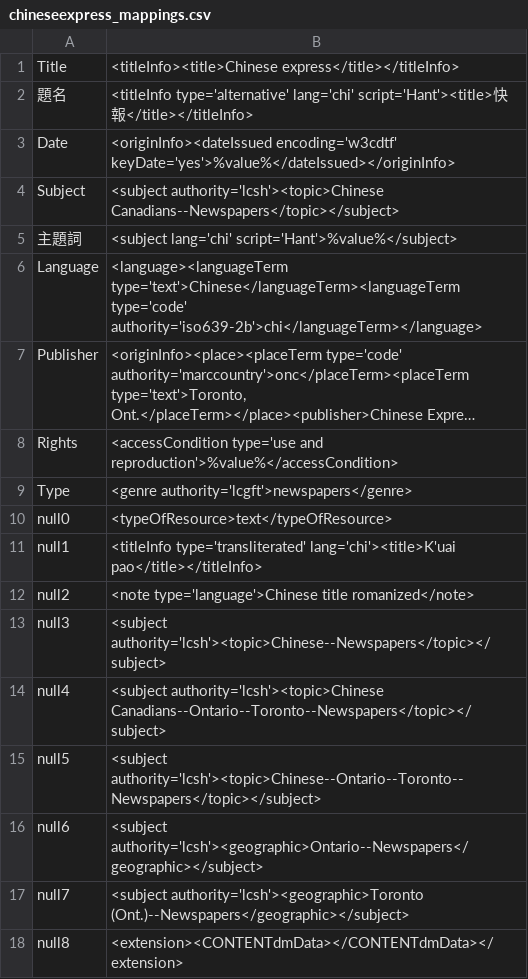
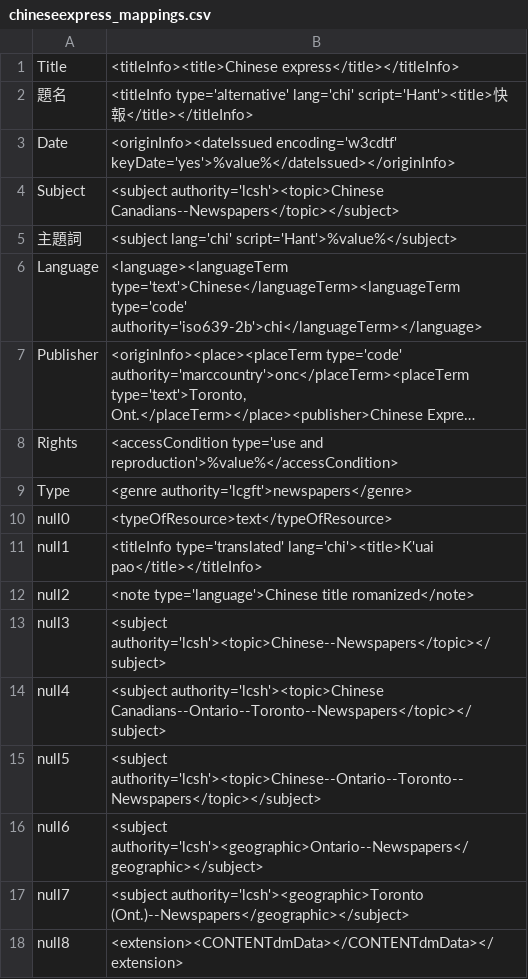
Before and after one commit to MarcusBarnes/mik, a CSV file: extras/sfu/mappings_files/chineseexpress_mappings.csv, drawn as a sheet; long unchanged cells end in ….

Commit message:
Fixed Chinese Express mappings file so the MODS now validates.

```diff
--- a/extras/sfu/mappings_files/chineseexpress_mappings.csv
+++ b/extras/sfu/mappings_files/chineseexpress_mappings.csv
@@ -10,3 +10,3 @@
 "null0","<typeOfResource>text</typeOfResource>",
-"null1","<titleInfo type='transliterated' lang='chi'><title>K'uai pao</title></titleInfo>",
+"null1","<titleInfo type='translated' lang='chi'><title>K'uai pao</title></titleInfo>",
 "null2","<note type='language'>Chinese title romanized</note>",
```
